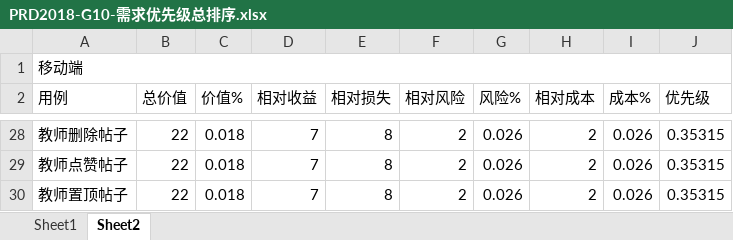
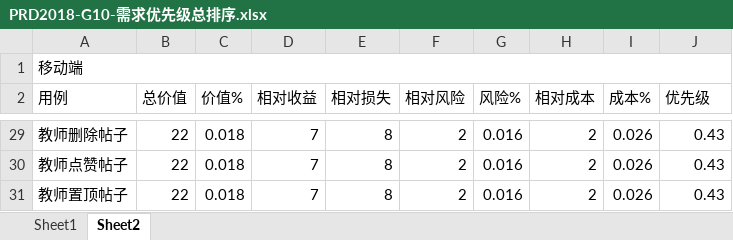
Before and after one commit to PRD2018-G10/TeachingAssistWebsiteProject, an Excel workbook: 受控文档/13.需求优先级打分表/PRD2018-G10-需求优先级总排序.xlsx, sheet Sheet2, drawn as a sheet; only a part is shown, gaps mark what is left out; values as stored, in another font and other column widths than the file's, no cell formats; addresses are those after the commit; the diff covers the shown part only; the diff names each change by its address in the sheet, - before the commit and + after, or states it on an @@ line.

```diff
--- a/受控文档/13.需求优先级打分表/PRD2018-G10-需求优先级总排序.xlsx (sheet Sheet2)
+++ b/受控文档/13.需求优先级打分表/PRD2018-G10-需求优先级总排序.xlsx (sheet Sheet2)
-G29:G31 (风险%): 0.026
+G29:G31 (风险%): 0.016
-J29:J31 (优先级): 0.35315
+J29:J31 (优先级): 0.43
```
Also changed, not shown: other rows of this sheet, sheet Sheet1, cell formats, 5 other files.
